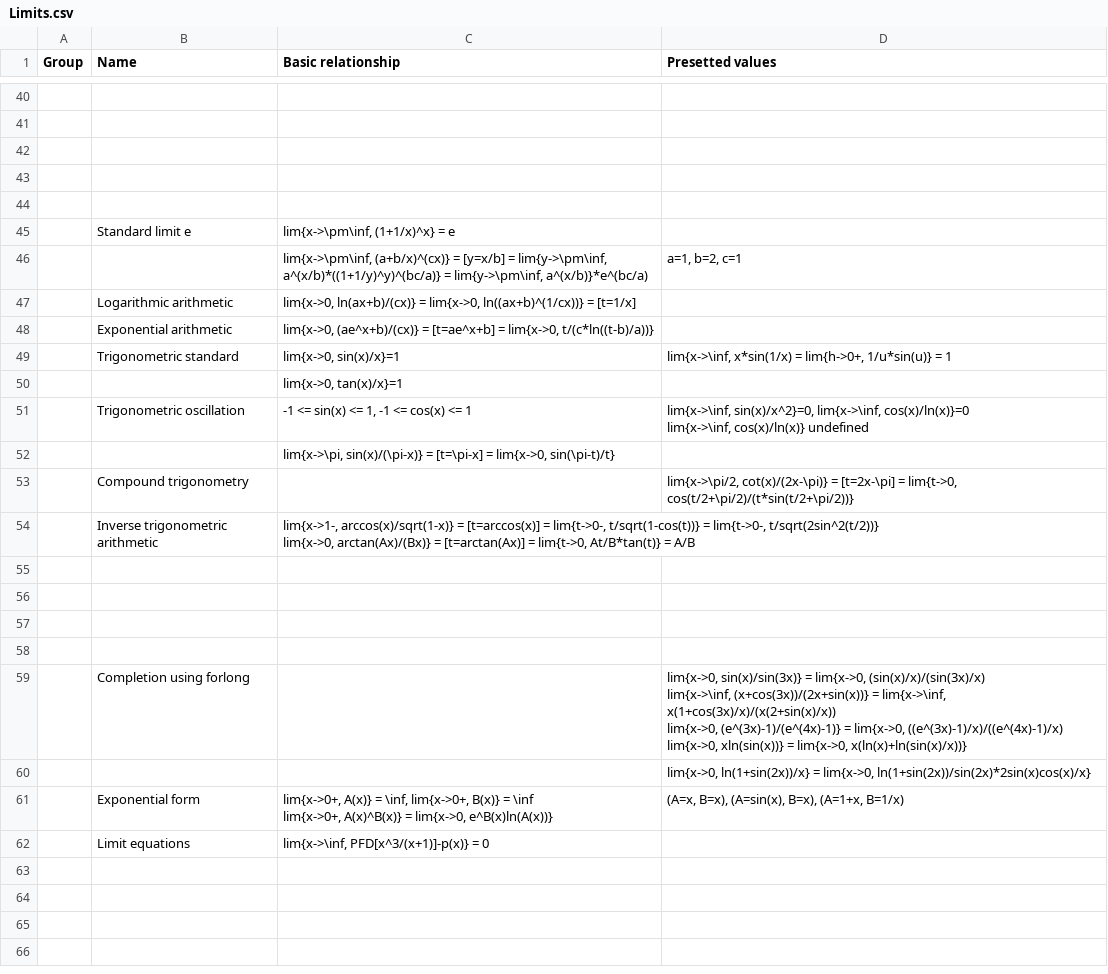
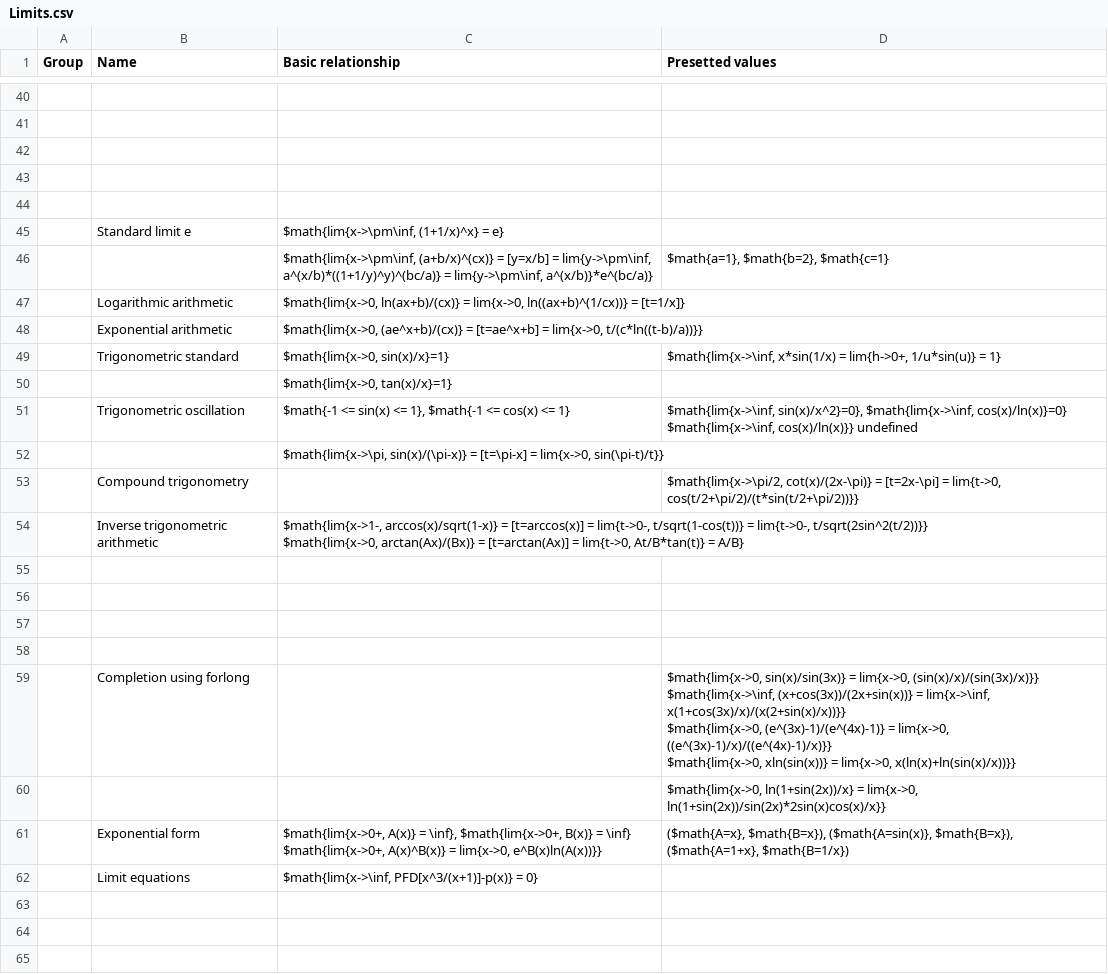
Before and after one commit to mo-mosverkstad/Bookkeeping_backup, a CSV file: Bookkeeping/Mathematics reference sheet/Limits.csv, drawn as a sheet; only a part is shown, gaps mark what is left out; the shorter side is filled out with more unchanged rows; removed rows and columns are numbered as before the commit, all else as after; ↵ is a line break in a cell; the diff covers the shown part only; the diff names each change by its address in the sheet, - before the commit and + after, or states it on an @@ line.

```diff
--- a/Bookkeeping/Mathematics reference sheet/Limits.csv
+++ b/Bookkeeping/Mathematics reference sheet/Limits.csv
-C45 (Basic relationship): lim{x->\pm\inf, (1+1/x)^x} = e
+C45 (Basic relationship): $math{lim{x->\pm\inf, (1+1/x)^x} = e}
-row 46:  |  | lim{x->\pm\inf, (a+b/x)^(cx)} = [y=x/b] = lim{y->\pm\inf, a^(x/b)*((1+1/y)^y)^(bc/a)} = lim{y->\pm\inf, a^(x/b)}*e^(bc/a) | a=1, b=2, c=1
+row 46:  |  | $math{lim{x->\pm\inf, (a+b/x)^(cx)} = [y=x/b] = lim{y->\pm\inf, a^(x/b)*((1+1/y)^y)^(bc/a)} = lim{y->\pm\inf, a^(x/b)}*e^(bc/a)} | $math{a=1}, $math{b=2}, $math{c=1}
-C47 (Basic relationship): lim{x->0, ln(ax+b)/(cx)} = lim{x->0, ln((ax+b)^(1/cx))} = [t=1/x]
+C47 (Basic relationship): $math{lim{x->0, ln(ax+b)/(cx)} = lim{x->0, ln((ax+b)^(1/cx))} = [t=1/x]}
-C48 (Basic relationship): lim{x->0, (ae^x+b)/(cx)} = [t=ae^x+b] = lim{x->0, t/(c*ln((t-b)/a))}
+C48 (Basic relationship): $math{lim{x->0, (ae^x+b)/(cx)} = [t=ae^x+b] = lim{x->0, t/(c*ln((t-b)/a))}}
-C49 (Basic relationship): lim{x->0, sin(x)/x}=1
+C49 (Basic relationship): $math{lim{x->0, sin(x)/x}=1}
-D49 (Presetted values): lim{x->\inf, x*sin(1/x) = lim{h->0+, 1/u*sin(u)} = 1
+D49 (Presetted values): $math{lim{x->\inf, x*sin(1/x) = lim{h->0+, 1/u*sin(u)} = 1}
-C50 (Basic relationship): lim{x->0, tan(x)/x}=1
+C50 (Basic relationship): $math{lim{x->0, tan(x)/x}=1}
-C51 (Basic relationship): -1 <= sin(x) <= 1, -1 <= cos(x) <= 1
+C51 (Basic relationship): $math{-1 <= sin(x) <= 1}, $math{-1 <= cos(x) <= 1}
-D51 (Presetted values): lim{x->\inf, sin(x)/x^2}=0, lim{x->\inf, cos(x)/ln(x)}=0 ↵ lim{x->\inf, cos(x)/ln(x)} undefined
+D51 (Presetted values): $math{lim{x->\inf, sin(x)/x^2}=0}, $math{lim{x->\inf, cos(x)/ln(x)}=0} ↵ $math{lim{x->\inf, cos(x)/ln(x)}} undefined
-C52 (Basic relationship): lim{x->\pi, sin(x)/(\pi-x)} = [t=\pi-x] = lim{x->0, sin(\pi-t)/t}
+C52 (Basic relationship): $math{lim{x->\pi, sin(x)/(\pi-x)} = [t=\pi-x] = lim{x->0, sin(\pi-t)/t}}
-D53 (Presetted values): lim{x->\pi/2, cot(x)/(2x-\pi)} = [t=2x-\pi] = lim{t->0, cos(t/2+\pi/2)/(t*sin(t/2+\pi/2))}
+D53 (Presetted values): $math{lim{x->\pi/2, cot(x)/(2x-\pi)} = [t=2x-\pi] = lim{t->0, cos(t/2+\pi/2)/(t*sin(t/2+\pi/2))}}
-C54 (Basic relationship): lim{x->1-, arccos(x)/sqrt(1-x)} = [t=arccos(x)] = lim{t->0-, t/sqrt(1-cos(t))} = lim{t->0-, t/sqrt(2sin^2(t/2))} ↵ lim{x->0, arctan(Ax)/(Bx)} = [t=arctan(Ax)] = lim{t->0, At/B*tan(t)} = A/B
+C54 (Basic relationship): $math{lim{x->1-, arccos(x)/sqrt(1-x)} = [t=arccos(x)] = lim{t->0-, t/sqrt(1-cos(t))} = lim{t->0-, t/sqrt(2sin^2(t/2))}} ↵ $math{lim{x->0, arctan(Ax)/(Bx)} = [t=arctan(Ax)] = lim{t->0, At/B*tan(t)} = A/B}
-D59 (Presetted values): lim{x->0, sin(x)/sin(3x)} = lim{x->0, (sin(x)/x)/(sin(3x)/x) ↵ lim{x->\inf, (x+cos(3x))/(2x+sin(x))} = lim{x->\inf, x(1+cos(3x)/x)/(x(2+sin(x)/x)) ↵ lim{x->0, (e^(3x)-1)/(e^(4x)-1)} = lim{x->0, ((e^(3x)-1)/x)/((e^(4x)-1)/x) ↵ lim{x->0, xln(sin(x))} = lim{x->0, x(ln(x)+ln(sin(x)/x))}
+D59 (Presetted values): $math{lim{x->0, sin(x)/sin(3x)} = lim{x->0, (sin(x)/x)/(sin(3x)/x)}} ↵ $math{lim{x->\inf, (x+cos(3x))/(2x+sin(x))} = lim{x->\inf, x(1+cos(3x)/x)/(x(2+sin(x)/x))}} ↵ $math{lim{x->0, (e^(3x)-1)/(e^(4x)-1)} = lim{x->0, ((e^(3x)-1)/x)/((e^(4x)-1)/x)}} ↵ $math{lim{x->0, xln(sin(x))} = lim{x->0, x(ln(x)+ln(sin(x)/x))}}
-D60 (Presetted values): lim{x->0, ln(1+sin(2x))/x} = lim{x->0, ln(1+sin(2x))/sin(2x)*2sin(x)cos(x)/x}
+D60 (Presetted values): $math{lim{x->0, ln(1+sin(2x))/x} = lim{x->0, ln(1+sin(2x))/sin(2x)*2sin(x)cos(x)/x}}
-C61 (Basic relationship): lim{x->0+, A(x)} = \inf, lim{x->0+, B(x)} = \inf ↵ lim{x->0+, A(x)^B(x)} = lim{x->0, e^B(x)ln(A(x))}
+C61 (Basic relationship): $math{lim{x->0+, A(x)} = \inf}, $math{lim{x->0+, B(x)} = \inf} ↵ $math{lim{x->0+, A(x)^B(x)} = lim{x->0, e^B(x)ln(A(x))}}
-D61 (Presetted values): (A=x, B=x), (A=sin(x), B=x), (A=1+x, B=1/x)
+D61 (Presetted values): ($math{A=x}, $math{B=x}), ($math{A=sin(x)}, $math{B=x}), ($math{A=1+x}, $math{B=1/x})
-C62 (Basic relationship): lim{x->\inf, PFD[x^3/(x+1)]-p(x)} = 0
+C62 (Basic relationship): $math{lim{x->\inf, PFD[x^3/(x+1)]-p(x)} = 0}
```
Also changed, not shown: 1 added row, 1 removed row and 40 edited cells elsewhere in this file, Bookkeeping/Mathematics reference sheet/Derivatives.csv, Bookkeeping/Mathematics reference sheet/Differential equations.csv, 17 other files.
